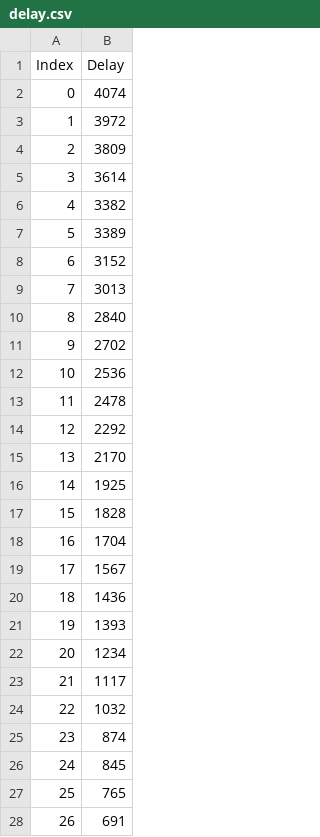
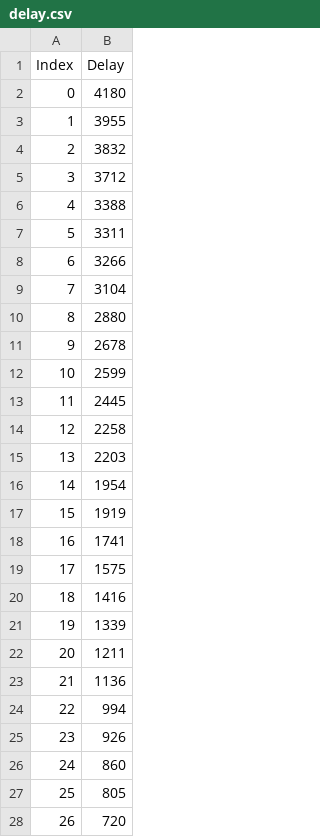
Before and after one commit to BaltasarAroso/STEL, a CSV file: 3_EmergencyCallSystem/delay.csv, drawn as a sheet; only a part is shown; the diff covers the shown part only; the diff names each change by its address in the sheet, - before the commit and + after, or states it on an @@ line.

```diff
--- a/3_EmergencyCallSystem/delay.csv
+++ b/3_EmergencyCallSystem/delay.csv
-B2 (Delay): 4074
+B2 (Delay): 4180
-B3 (Delay): 3972
+B3 (Delay): 3955
-B4 (Delay): 3809
+B4 (Delay): 3832
-B5 (Delay): 3614
+B5 (Delay): 3712
-B6 (Delay): 3382
+B6 (Delay): 3388
-B7 (Delay): 3389
+B7 (Delay): 3311
-B8 (Delay): 3152
+B8 (Delay): 3266
-B9 (Delay): 3013
+B9 (Delay): 3104
-B10 (Delay): 2840
+B10 (Delay): 2880
-B11 (Delay): 2702
+B11 (Delay): 2678
-B12 (Delay): 2536
+B12 (Delay): 2599
-B13 (Delay): 2478
+B13 (Delay): 2445
-B14 (Delay): 2292
+B14 (Delay): 2258
-B15 (Delay): 2170
+B15 (Delay): 2203
-B16 (Delay): 1925
+B16 (Delay): 1954
-B17 (Delay): 1828
+B17 (Delay): 1919
-B18 (Delay): 1704
+B18 (Delay): 1741
-B19 (Delay): 1567
+B19 (Delay): 1575
-B20 (Delay): 1436
+B20 (Delay): 1416
-B21 (Delay): 1393
+B21 (Delay): 1339
-B22 (Delay): 1234
+B22 (Delay): 1211
-B23 (Delay): 1117
+B23 (Delay): 1136
-B24 (Delay): 1032
+B24 (Delay): 994
-B25 (Delay): 874
+B25 (Delay): 926
-B26 (Delay): 845
+B26 (Delay): 860
-B27 (Delay): 765
+B27 (Delay): 805
-B28 (Delay): 691
+B28 (Delay): 720
```
Also changed, not shown: 14 added rows, 4 removed rows, 31 edited cells and row numbers in column A elsewhere in this file, 3_EmergencyCallSystem/prevision.csv, 2 other files.
